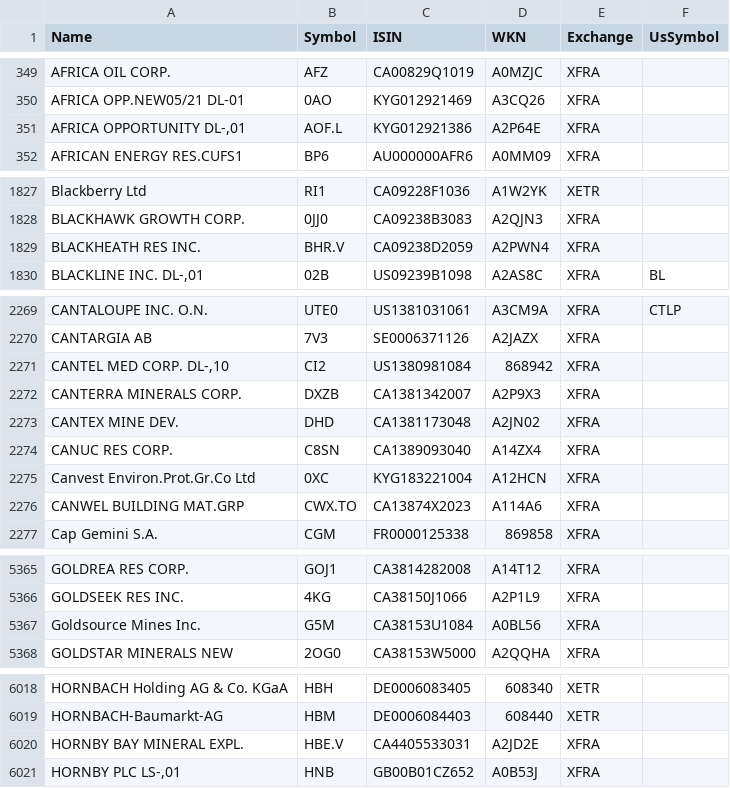
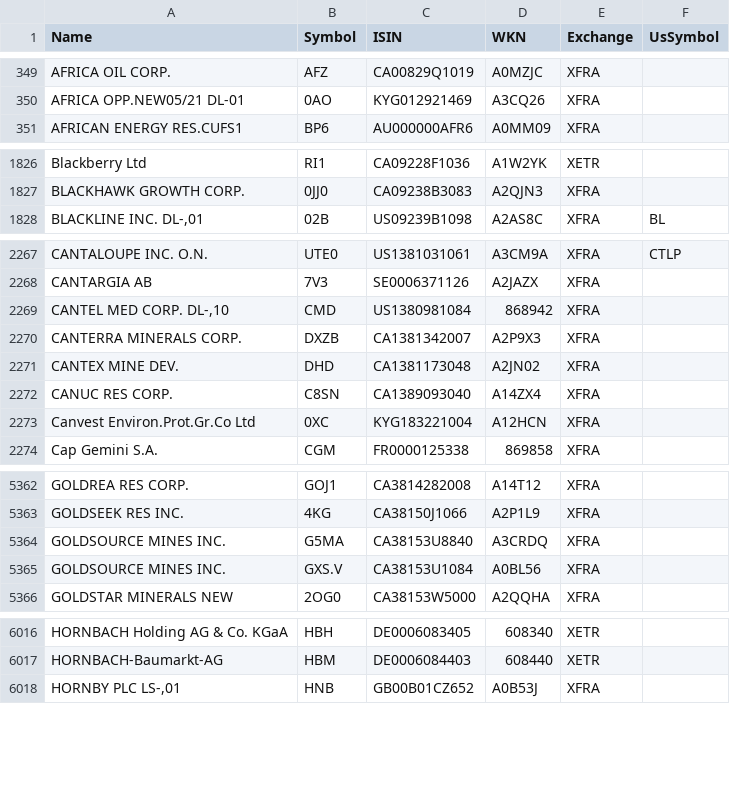
Before and after one commit to BenediktBertsch/German-Stock-Exchange, a CSV file: stock.csv, drawn as a sheet; only a part is shown, gaps mark what is left out; the diff covers the shown part only.

Commit message:
Updated data to 6/5/2021

```diff
--- a/stock.csv
+++ b/stock.csv
@@ -350,3 +350,2 @@ AFRICA OIL CORP.,AFZ,CA00829Q1019,A0MZJC,XFRA,
 AFRICA OPP.NEW05/21 DL-01,0AO,KYG012921469,A3CQ26,XFRA,
-"AFRICA OPPORTUNITY DL-,01",AOF.L,KYG012921386,A2P64E,XFRA,
 AFRICAN ENERGY RES.CUFS1,BP6,AU000000AFR6,A0MM09,XFRA,
@@ -1828,3 +1827,2 @@ Blackberry Ltd,RI1,CA09228F1036,A1W2YK,XETR,
 BLACKHAWK GROWTH CORP.,0JJ0,CA09238B3083,A2QJN3,XFRA,
-BLACKHEATH RES INC.,BHR.V,CA09238D2059,A2PWN4,XFRA,
 "BLACKLINE INC. DL-,01",02B,US09239B1098,A2AS8C,XFRA,BL
@@ -2270,3 +2268,3 @@ CANTALOUPE INC. O.N.,UTE0,US1381031061,A3CM9A,XFRA,CTLP
 CANTARGIA AB,7V3,SE0006371126,A2JAZX,XFRA,
-"CANTEL MED CORP. DL-,10",CI2,US1380981084,868942,XFRA,
+"CANTEL MED CORP. DL-,10",CMD,US1380981084,868942,XFRA,
 CANTERRA MINERALS CORP.,DXZB,CA1381342007,A2P9X3,XFRA,
@@ -2275,3 +2273,2 @@ CANUC RES CORP.,C8SN,CA1389093040,A14ZX4,XFRA,
 Canvest Environ.Prot.Gr.Co Ltd,0XC,KYG183221004,A12HCN,XFRA,
-CANWEL BUILDING MAT.GRP,CWX.TO,CA13874X2023,A114A6,XFRA,
 Cap Gemini S.A.,CGM,FR0000125338,869858,XFRA,
@@ -5366,3 +5363,4 @@ GOLDREA RES CORP.,GOJ1,CA3814282008,A14T12,XFRA,
 GOLDSEEK RES INC.,4KG,CA38150J1066,A2P1L9,XFRA,
-Goldsource Mines Inc.,G5M,CA38153U1084,A0BL56,XFRA,
+GOLDSOURCE MINES INC.,G5MA,CA38153U8840,A3CRDQ,XFRA,
+GOLDSOURCE MINES INC.,GXS.V,CA38153U1084,A0BL56,XFRA,
 GOLDSTAR MINERALS NEW,2OG0,CA38153W5000,A2QQHA,XFRA,
@@ -6019,3 +6017,2 @@ HORNBACH Holding AG & Co. KGaA,HBH,DE0006083405,608340,XETR,
 HORNBACH-Baumarkt-AG,HBM,DE0006084403,608440,XETR,
-HORNBY BAY MINERAL EXPL.,HBE.V,CA4405533031,A2JD2E,XFRA,
 "HORNBY PLC LS-,01",HNB,GB00B01CZ652,A0B53J,XFRA,
```
Also changed, not shown: 3 removed rows, 1 moved row and 15 edited cells elsewhere in this file, etf.csv.
